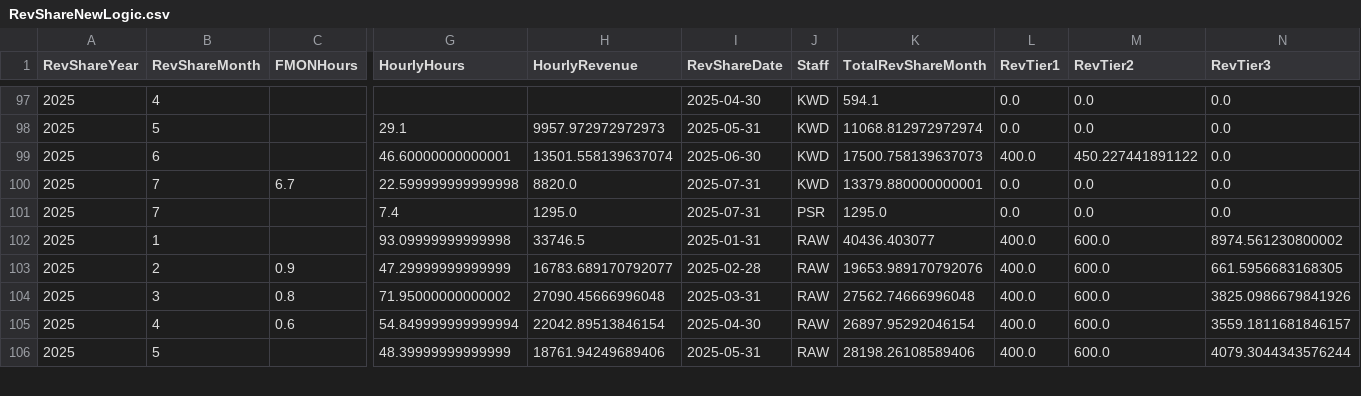
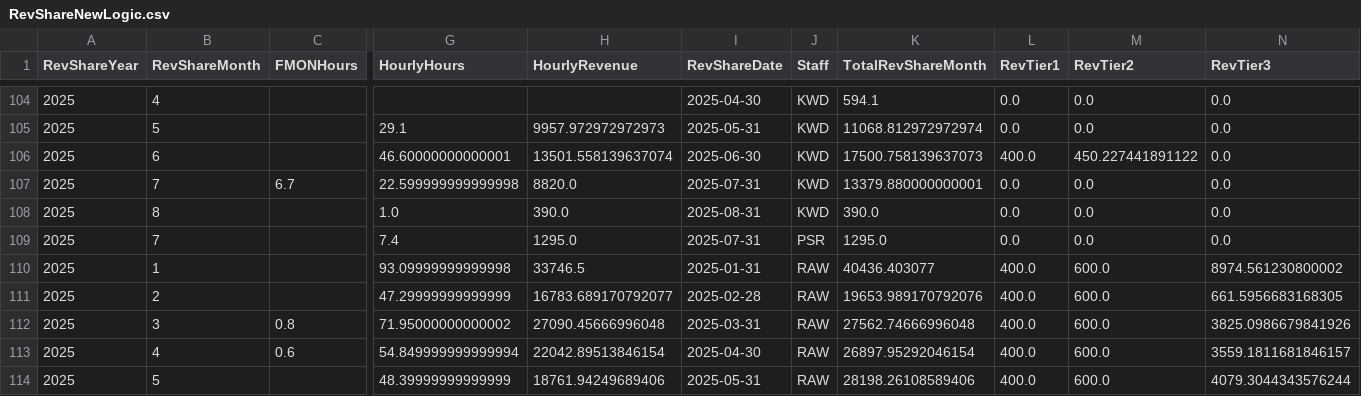
Before and after one commit to dhernandez-coding/gdp-dashboard, a CSV file: data/RevShareNewLogic.csv, drawn as a sheet; only a part is shown, gaps mark what is left out; addresses are those after the commit; rows hold the shown columns only; the diff covers the shown part only; the diff names each change by its address in the sheet, - before the commit and + after, or states it on an @@ line.

```diff
--- a/data/RevShareNewLogic.csv
+++ b/data/RevShareNewLogic.csv
+row 108: 2025 | 8 |  | 1.0 | 390.0 | 2025-08-31 | KWD | 390.0 | 0.0 | 0.0 | 0.0
-C111 (FMONHours): 0.9
+C111 (FMONHours): (empty)
```
Also changed, not shown: 8 added rows and 40 edited cells elsewhere in this file, data/vMatters.csv, data/vwTimeEntriesType1.csv, 4 other files.
